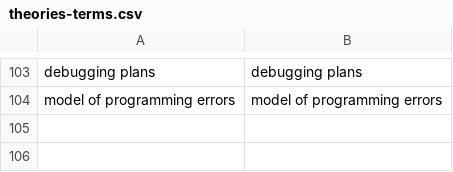
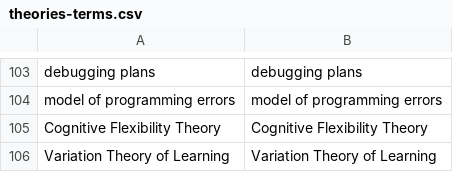
Before and after one commit to jrobinson-uk/paper_search, a CSV file: theories-terms.csv, drawn as a sheet; only a part is shown, gaps mark what is left out; the diff names each change by its address in the sheet, - before the commit and + after, or states it on an @@ line.

```diff
--- a/theories-terms.csv
+++ b/theories-terms.csv
+row 105: Cognitive Flexibility Theory | Cognitive Flexibility Theory
+row 106: Variation Theory of Learning | Variation Theory of Learning
```
Also changed, not shown: log.csv, 18 other files.
